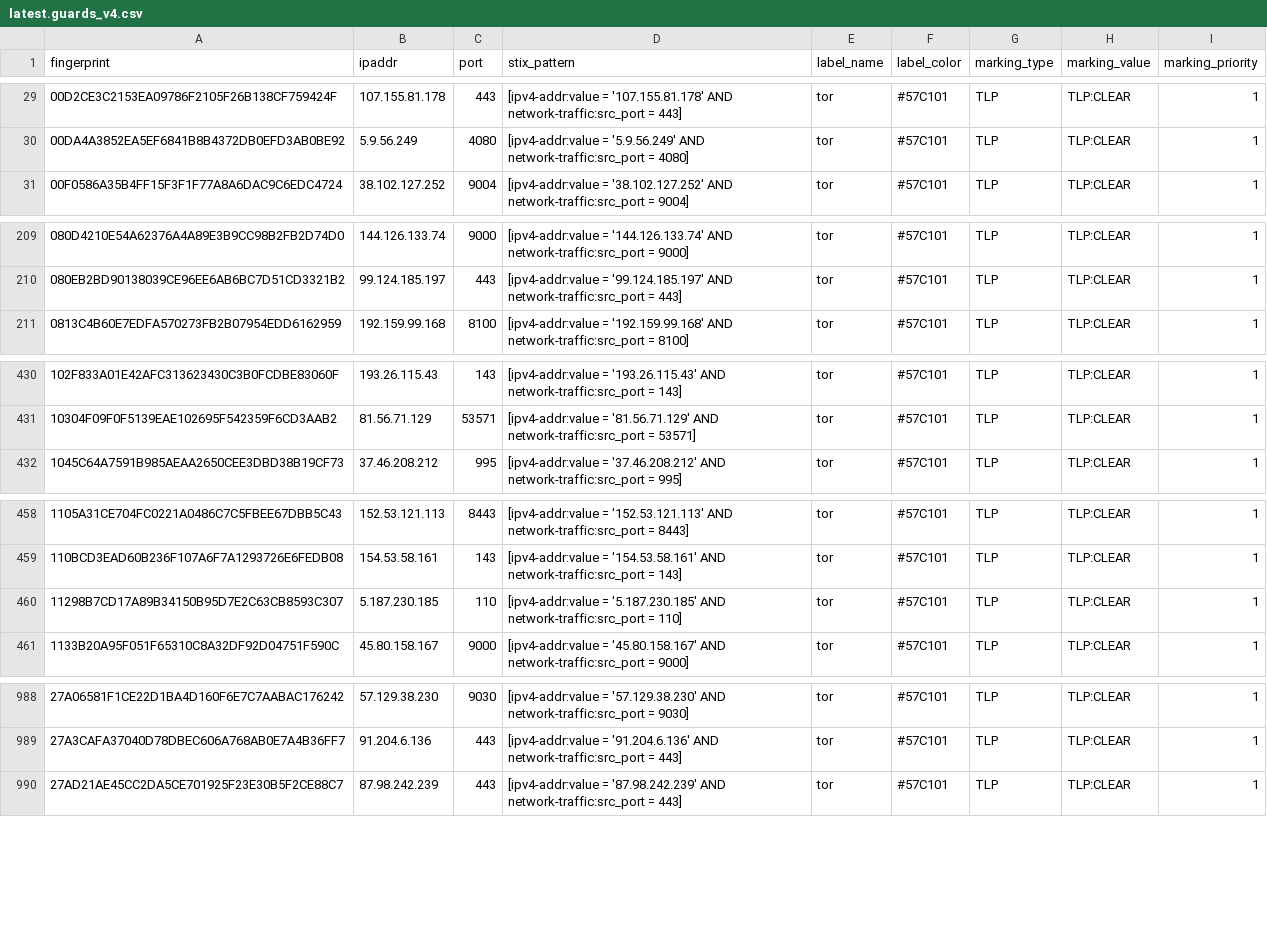
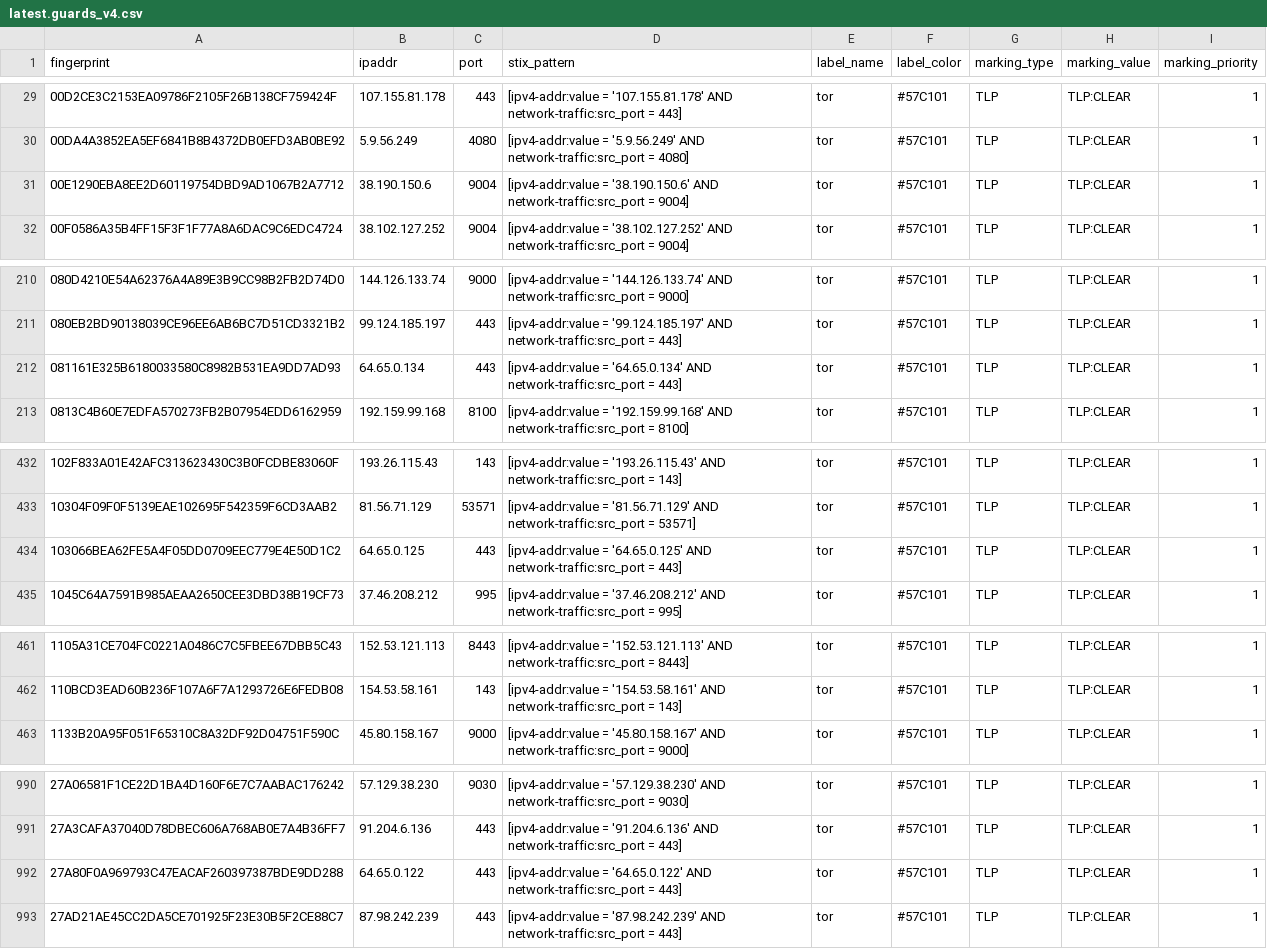
Before and after one commit to DreadFog/tor_csv_feed_opencti, a CSV file: latest.guards_v4.csv, drawn as a sheet; only a part is shown, gaps mark what is left out; the diff covers the shown part only.

```diff
--- a/latest.guards_v4.csv
+++ b/latest.guards_v4.csv
@@ -30,2 +30,3 @@ fingerprint,ipaddr,port,stix_pattern,label_name,label_color,marking_type,marking
 00DA4A3852EA5EF6841B8B4372DB0EFD3AB0BE92,5.9.56.249,4080,[ipv4-addr:value = '5.9.56.249' AND network-traffic:src_port = 4080],tor,#57C101,TLP,TLP:CLEAR,1
+00E1290EBA8EE2D60119754DBD9AD1067B2A7712,38.190.150.6,9004,[ipv4-addr:value = '38.190.150.6' AND network-traffic:src_port = 9004],tor,#57C101,TLP,TLP:CLEAR,1
 00F0586A35B4FF15F3F1F77A8A6DAC9C6EDC4724,38.102.127.252,9004,[ipv4-addr:value = '38.102.127.252' AND network-traffic:src_port = 9004],tor,#57C101,TLP,TLP:CLEAR,1
@@ -210,2 +211,3 @@ fingerprint,ipaddr,port,stix_pattern,label_name,label_color,marking_type,marking
 080EB2BD90138039CE96EE6AB6BC7D51CD3321B2,99.124.185.197,443,[ipv4-addr:value = '99.124.185.197' AND network-traffic:src_port = 443],tor,#57C101,TLP,TLP:CLEAR,1
+081161E325B6180033580C8982B531EA9DD7AD93,64.65.0.134,443,[ipv4-addr:value = '64.65.0.134' AND network-traffic:src_port = 443],tor,#57C101,TLP,TLP:CLEAR,1
 0813C4B60E7EDFA570273FB2B07954EDD6162959,192.159.99.168,8100,[ipv4-addr:value = '192.159.99.168' AND network-traffic:src_port = 8100],tor,#57C101,TLP,TLP:CLEAR,1
@@ -431,2 +433,3 @@ fingerprint,ipaddr,port,stix_pattern,label_name,label_color,marking_type,marking
 10304F09F0F5139EAE102695F542359F6CD3AAB2,81.56.71.129,53571,[ipv4-addr:value = '81.56.71.129' AND network-traffic:src_port = 53571],tor,#57C101,TLP,TLP:CLEAR,1
+103066BEA62FE5A4F05DD0709EEC779E4E50D1C2,64.65.0.125,443,[ipv4-addr:value = '64.65.0.125' AND network-traffic:src_port = 443],tor,#57C101,TLP,TLP:CLEAR,1
 1045C64A7591B985AEAA2650CEE3DBD38B19CF73,37.46.208.212,995,[ipv4-addr:value = '37.46.208.212' AND network-traffic:src_port = 995],tor,#57C101,TLP,TLP:CLEAR,1
@@ -459,3 +462,2 @@ fingerprint,ipaddr,port,stix_pattern,label_name,label_color,marking_type,marking
 110BCD3EAD60B236F107A6F7A1293726E6FEDB08,154.53.58.161,143,[ipv4-addr:value = '154.53.58.161' AND network-traffic:src_port = 143],tor,#57C101,TLP,TLP:CLEAR,1
-11298B7CD17A89B34150B95D7E2C63CB8593C307,5.187.230.185,110,[ipv4-addr:value = '5.187.230.185' AND network-traffic:src_port = 110],tor,#57C101,TLP,TLP:CLEAR,1
 1133B20A95F051F65310C8A32DF92D04751F590C,45.80.158.167,9000,[ipv4-addr:value = '45.80.158.167' AND network-traffic:src_port = 9000],tor,#57C101,TLP,TLP:CLEAR,1
@@ -989,2 +991,3 @@ fingerprint,ipaddr,port,stix_pattern,label_name,label_color,marking_type,marking
 27A3CAFA37040D78DBEC606A768AB0E7A4B36FF7,91.204.6.136,443,[ipv4-addr:value = '91.204.6.136' AND network-traffic:src_port = 443],tor,#57C101,TLP,TLP:CLEAR,1
+27A80F0A969793C47EACAF260397387BDE9DD288,64.65.0.122,443,[ipv4-addr:value = '64.65.0.122' AND network-traffic:src_port = 443],tor,#57C101,TLP,TLP:CLEAR,1
 27AD21AE45CC2DA5CE701925F23E30B5F2CE88C7,87.98.242.239,443,[ipv4-addr:value = '87.98.242.239' AND network-traffic:src_port = 443],tor,#57C101,TLP,TLP:CLEAR,1
```
Also changed, not shown: 8 added rows, 2 removed rows and 2 edited cells elsewhere in this file, latest.all_v6.csv, latest.exits_v4.csv, 2 other files.
